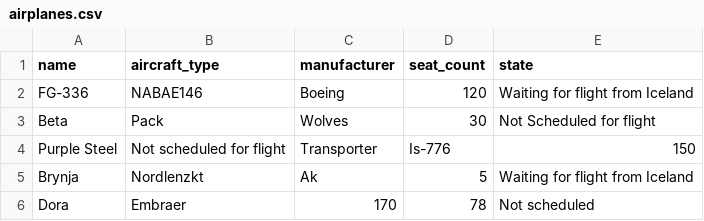
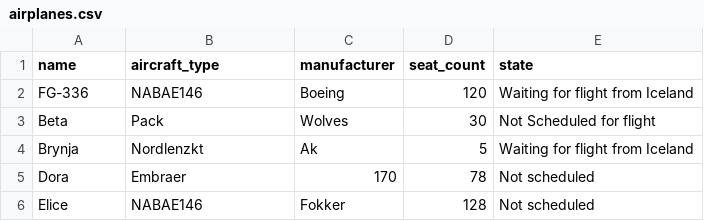
Before and after one commit to RunarVestmann/verklegtnamskeid1, a CSV file: data_storage/airplanes.csv, drawn as a sheet; removed rows and columns are numbered as before the commit, all else as after; the diff names each change by its address in the sheet, - before the commit and + after, or states it on an @@ line.

Commit message:
fix some mixup with label and displayed data

```diff
--- a/data_storage/airplanes.csv
+++ b/data_storage/airplanes.csv
-row 4: Purple Steel | Not scheduled for flight | Transporter | Is-776 | 150
+row 6: Elice | NABAE146 | Fokker | 128 | Not scheduled
```
Also changed, not shown: 1 other file.
